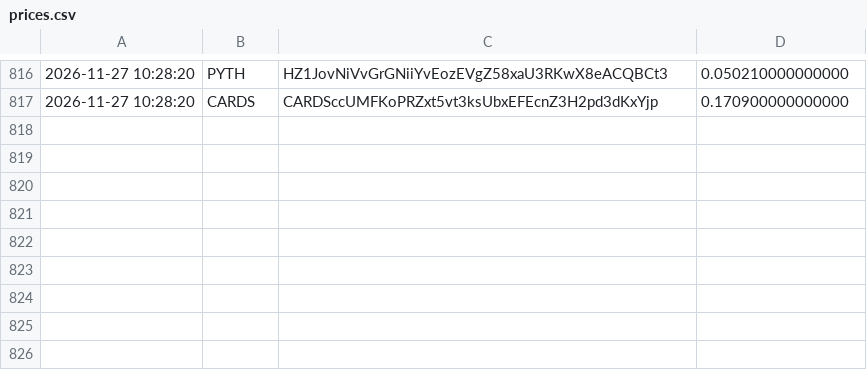
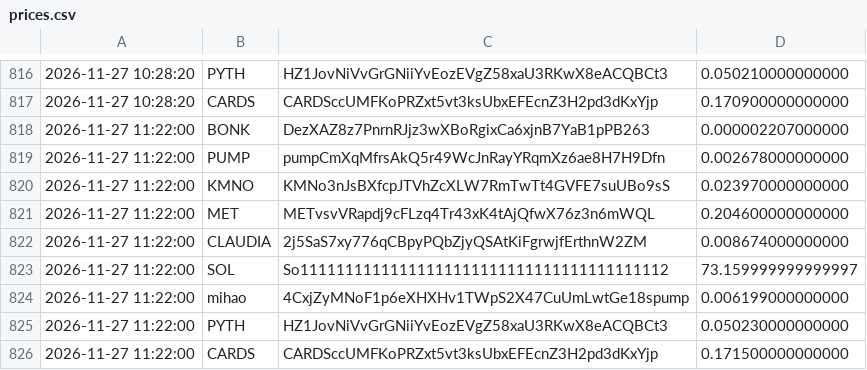
Before and after one commit to christianmaker335/Price-recorder, a CSV file: prices.csv, drawn as a sheet; only a part is shown, gaps mark what is left out.

Commit message:
record prices

```diff
--- a/prices.csv
+++ b/prices.csv
@@ -817 +817,10 @@
 2026-11-27 10:28:20,CARDS,CARDSccUMFKoPRZxt5vt3ksUbxEFEcnZ3H2pd3dKxYjp,0.170900000000000
+2026-11-27 11:22:00,BONK,DezXAZ8z7PnrnRJjz3wXBoRgixCa6xjnB7YaB1pPB263,0.000002207000000
+2026-11-27 11:22:00,PUMP,pumpCmXqMfrsAkQ5r49WcJnRayYRqmXz6ae8H7H9Dfn,0.002678000000000
+2026-11-27 11:22:00,KMNO,KMNo3nJsBXfcpJTVhZcXLW7RmTwTt4GVFE7suUBo9sS,0.023970000000000
+2026-11-27 11:22:00,MET,METvsvVRapdj9cFLzq4Tr43xK4tAjQfwX76z3n6mWQL,0.204600000000000
+2026-11-27 11:22:00,CLAUDIA,2j5SaS7xy776qCBpyPQbZjyQSAtKiFgrwjfErthnW2ZM,0.008674000000000
+2026-11-27 11:22:00,SOL,So11111111111111111111111111111111111111112,73.159999999999997
+2026-11-27 11:22:00,mihao,4CxjZyMNoF1p6eXHXHv1TWpS2X47CuUmLwtGe18spump,0.006199000000000
+2026-11-27 11:22:00,PYTH,HZ1JovNiVvGrGNiiYvEozEVgZ58xaU3RKwX8eACQBCt3,0.050230000000000
+2026-11-27 11:22:00,CARDS,CARDSccUMFKoPRZxt5vt3ksUbxEFEcnZ3H2pd3dKxYjp,0.171500000000000
```
Also changed, not shown: 1 other file.
